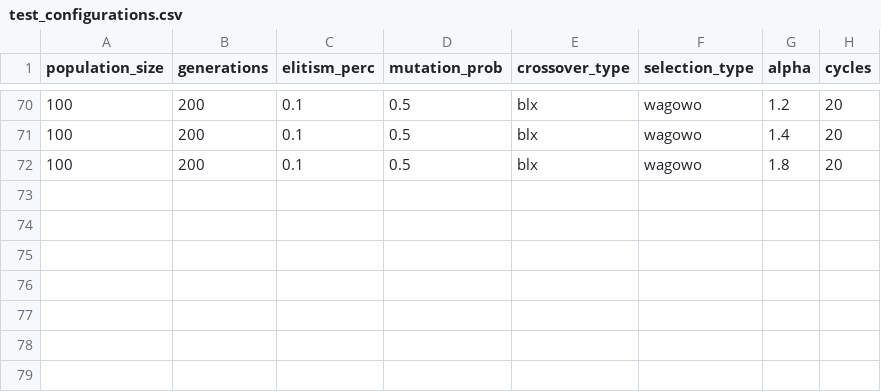
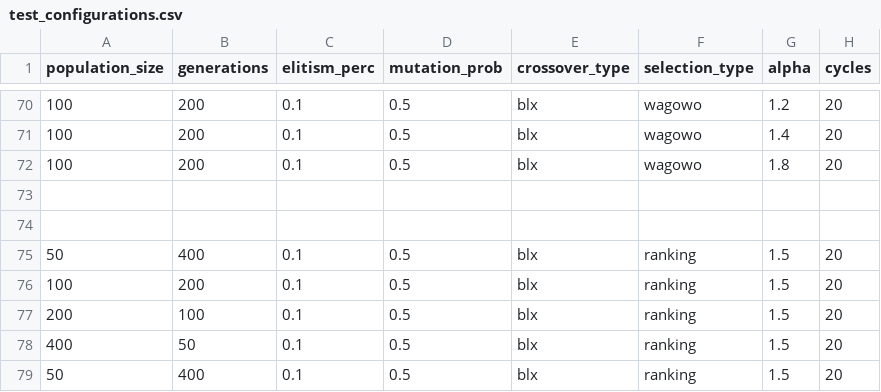
Before and after one commit to igorsiata/traffic_light_optimalization, a CSV file: report/test_configurations.csv, drawn as a sheet; only a part is shown, gaps mark what is left out; the diff names each change by its address in the sheet, - before the commit and + after, or states it on an @@ line.

```diff
--- a/report/test_configurations.csv
+++ b/report/test_configurations.csv
+row 73: (empty)
+row 74: (empty)
+row 75: 50 | 400 | 0.1 | 0.5 | blx | ranking | 1.5 | 20
+row 76: 100 | 200 | 0.1 | 0.5 | blx | ranking | 1.5 | 20
+row 77: 200 | 100 | 0.1 | 0.5 | blx | ranking | 1.5 | 20
+row 78: 400 | 50 | 0.1 | 0.5 | blx | ranking | 1.5 | 20
+row 79: 50 | 400 | 0.1 | 0.5 | blx | ranking | 1.5 | 20
```
Also changed, not shown: 1 other file.
